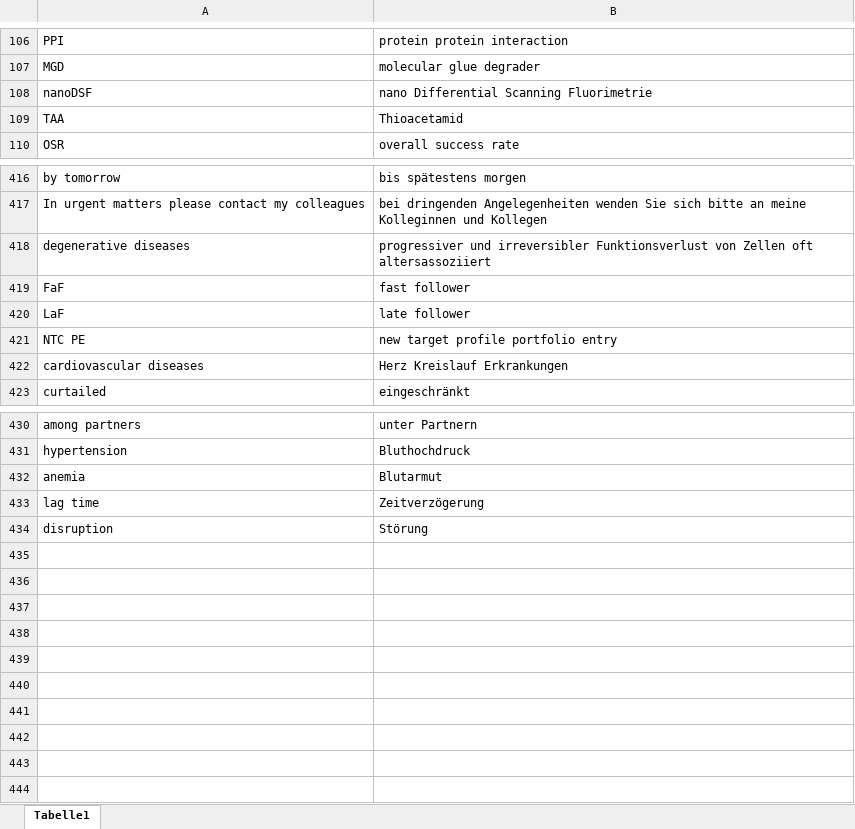
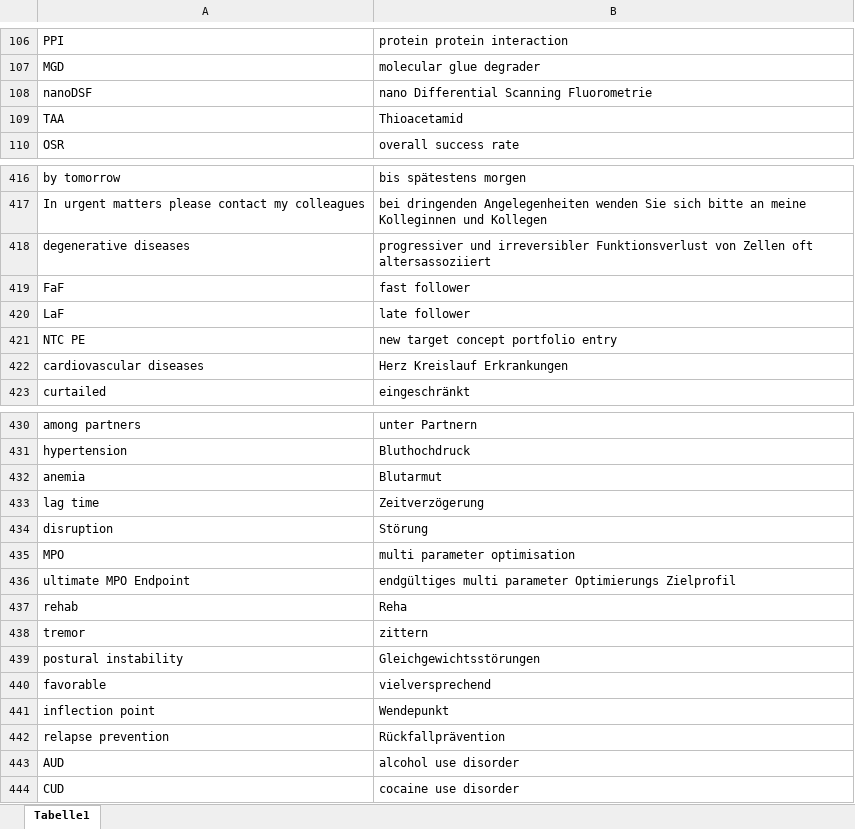
Before and after one commit to ABixenmann/Memorytraining, an Excel workbook: sample_memory.xlsx, sheet Tabelle1, drawn as a sheet; only a part is shown, gaps mark what is left out; values as stored, in another font and other column widths than the file's, no borders; the diff names each change by its address in the sheet, - before the commit and + after, or states it on an @@ line.

Commit message:
Excel-Daten aktualisiert

```diff
--- a/sample_memory.xlsx (sheet Tabelle1)
+++ b/sample_memory.xlsx (sheet Tabelle1)
-B108: nano Differential Scanning Fluorimetrie
+B108: nano Differential Scanning Fluorometrie
-B421: new target profile portfolio entry
+B421: new target concept portfolio entry
+row 435: MPO | multi parameter optimisation
+row 436: ultimate MPO Endpoint | endgültiges multi parameter Optimierungs Zielprofil
+row 437: rehab | Reha
+row 438: tremor | zittern
+row 439: postural instability | Gleichgewichtsstörungen
+row 440: favorable | vielversprechend
+row 441: inflection point | Wendepunkt
+row 442: relapse prevention | Rückfallprävention
+row 443: AUD | alcohol use disorder
+row 444: CUD | cocaine use disorder
```
